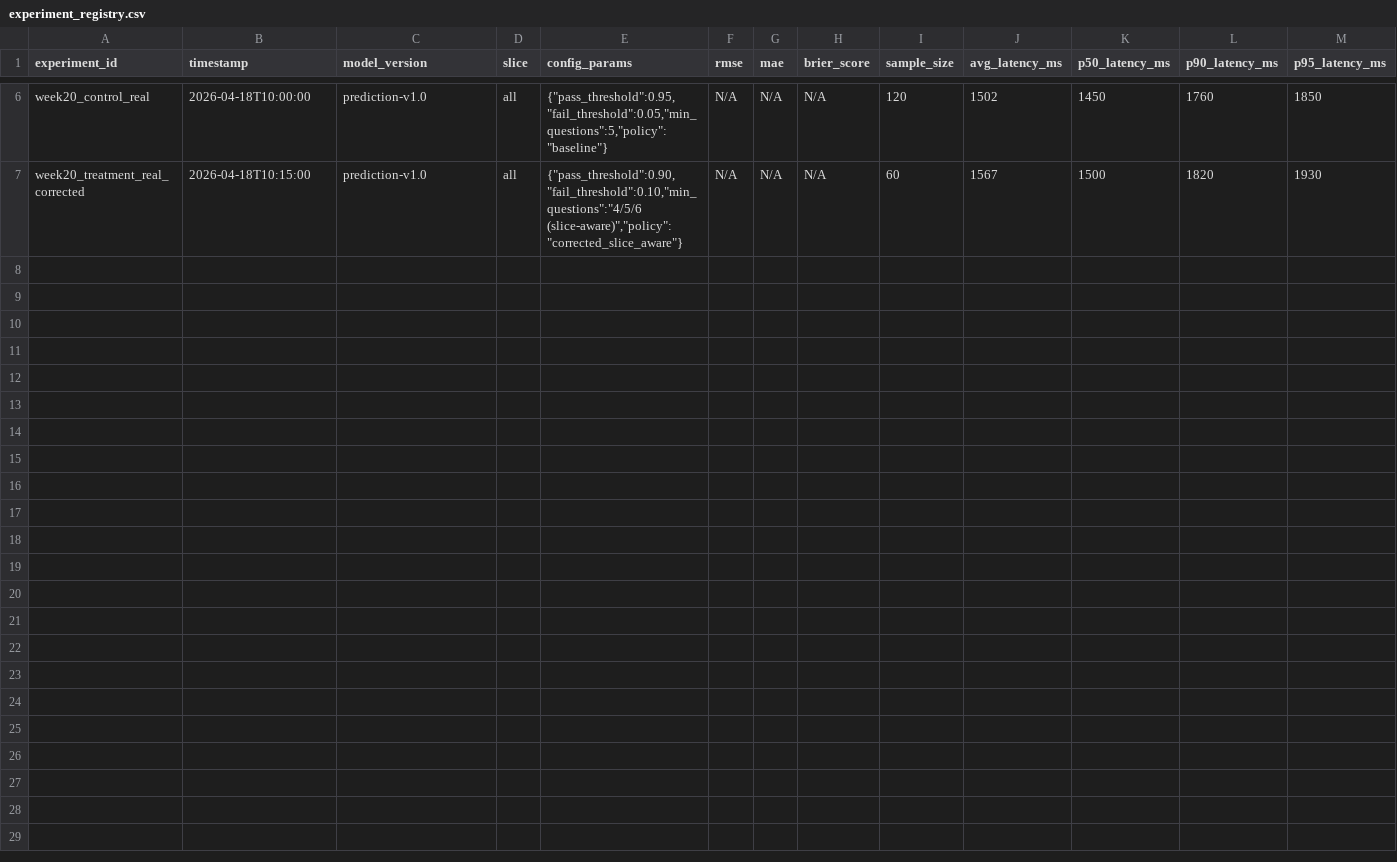
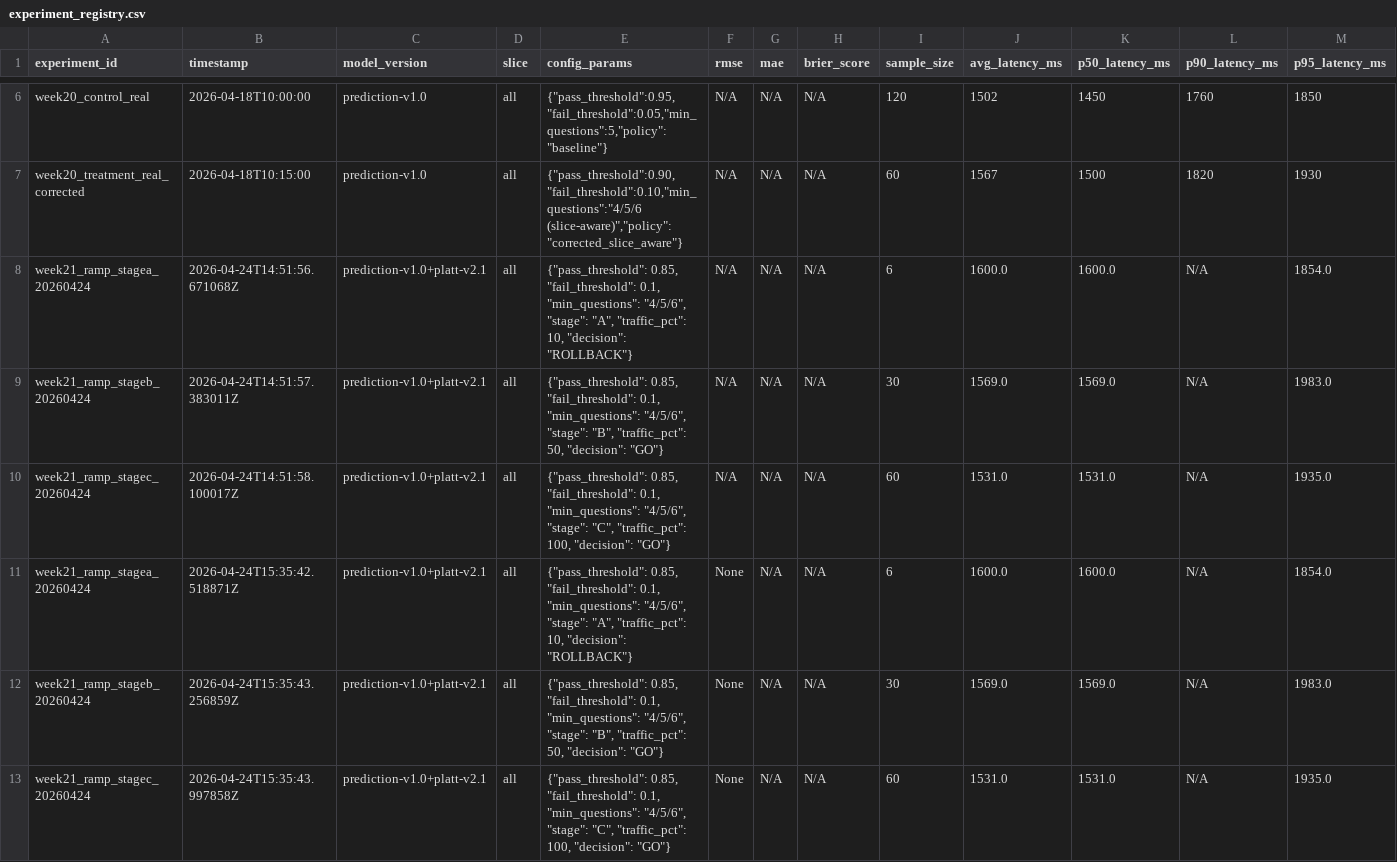
Before and after one commit to 11andyxz/AI_Interview, a CSV file: ai-interview-project/eval/experiment_registry.csv, drawn as a sheet; only a part is shown, gaps mark what is left out; rows hold the shown columns only; the diff names each change by its address in the sheet, - before the commit and + after, or states it on an @@ line.

Commit message:
add preflight, ramp validation, calibration stability, monitoring drill

```diff
--- a/ai-interview-project/eval/experiment_registry.csv
+++ b/ai-interview-project/eval/experiment_registry.csv
+row 8: week21_ramp_stagea_20260424 | 2026-04-24T14:51:56.671068Z | prediction-v1.0+platt-v2.1 | all | {"pass_threshold": 0.85, "fail_threshold": 0.1, "min_questions": "4/5/6", "stage": "A", "traffic_pct": 10, "decision": "ROLLBACK"} | N/A | N/A | N/A | 6 | 1600.0 | 1600.0 | N/A | 1854.0
+row 9: week21_ramp_stageb_20260424 | 2026-04-24T14:51:57.383011Z | prediction-v1.0+platt-v2.1 | all | {"pass_threshold": 0.85, "fail_threshold": 0.1, "min_questions": "4/5/6", "stage": "B", "traffic_pct": 50, "decision": "GO"} | N/A | N/A | N/A | 30 | 1569.0 | 1569.0 | N/A | 1983.0
+row 10: week21_ramp_stagec_20260424 | 2026-04-24T14:51:58.100017Z | prediction-v1.0+platt-v2.1 | all | {"pass_threshold": 0.85, "fail_threshold": 0.1, "min_questions": "4/5/6", "stage": "C", "traffic_pct": 100, "decision": "GO"} | N/A | N/A | N/A | 60 | 1531.0 | 1531.0 | N/A | 1935.0
+row 11: week21_ramp_stagea_20260424 | 2026-04-24T15:35:42.518871Z | prediction-v1.0+platt-v2.1 | all | {"pass_threshold": 0.85, "fail_threshold": 0.1, "min_questions": "4/5/6", "stage": "A", "traffic_pct": 10, "decision": "ROLLBACK"} | None | N/A | N/A | 6 | 1600.0 | 1600.0 | N/A | 1854.0
+row 12: week21_ramp_stageb_20260424 | 2026-04-24T15:35:43.256859Z | prediction-v1.0+platt-v2.1 | all | {"pass_threshold": 0.85, "fail_threshold": 0.1, "min_questions": "4/5/6", "stage": "B", "traffic_pct": 50, "decision": "GO"} | None | N/A | N/A | 30 | 1569.0 | 1569.0 | N/A | 1983.0
+row 13: week21_ramp_stagec_20260424 | 2026-04-24T15:35:43.997858Z | prediction-v1.0+platt-v2.1 | all | {"pass_threshold": 0.85, "fail_threshold": 0.1, "min_questions": "4/5/6", "stage": "C", "traffic_pct": 100, "decision": "GO"} | None | N/A | N/A | 60 | 1531.0 | 1531.0 | N/A | 1935.0
```
Also changed, not shown: 16 other files.
